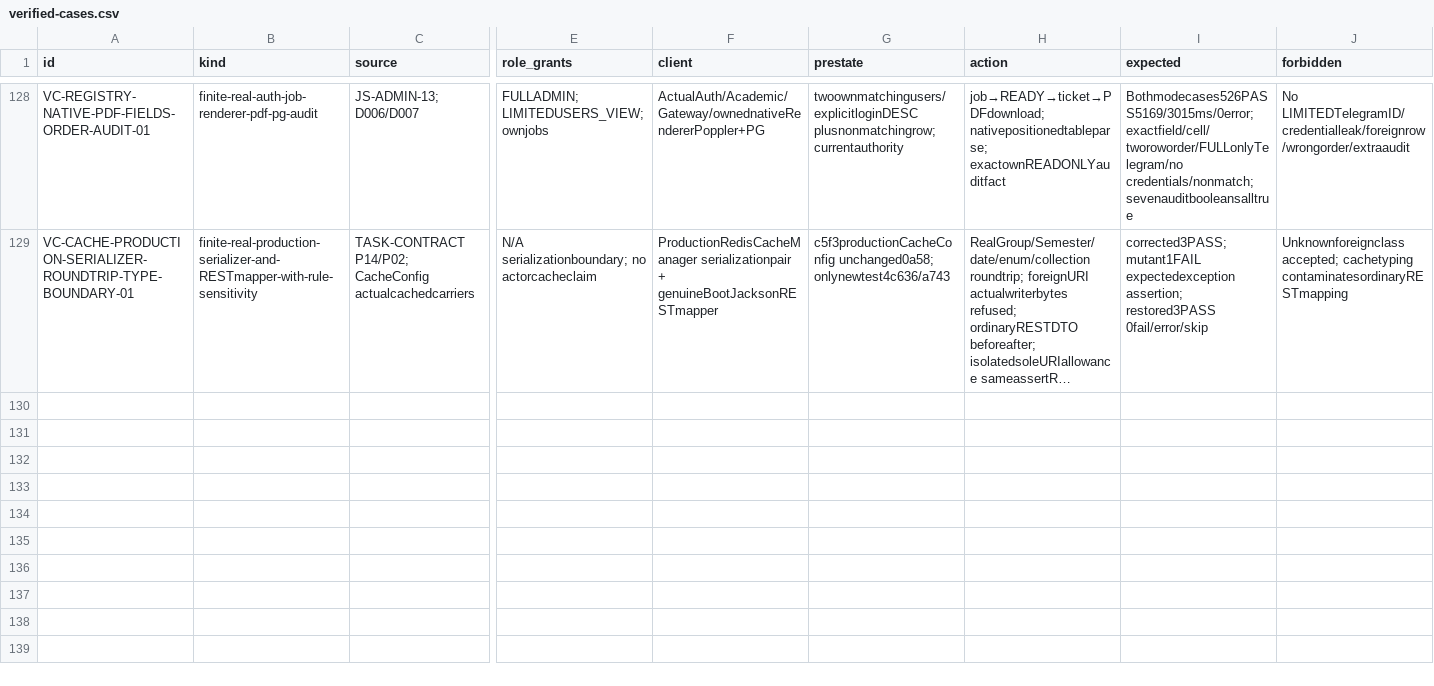
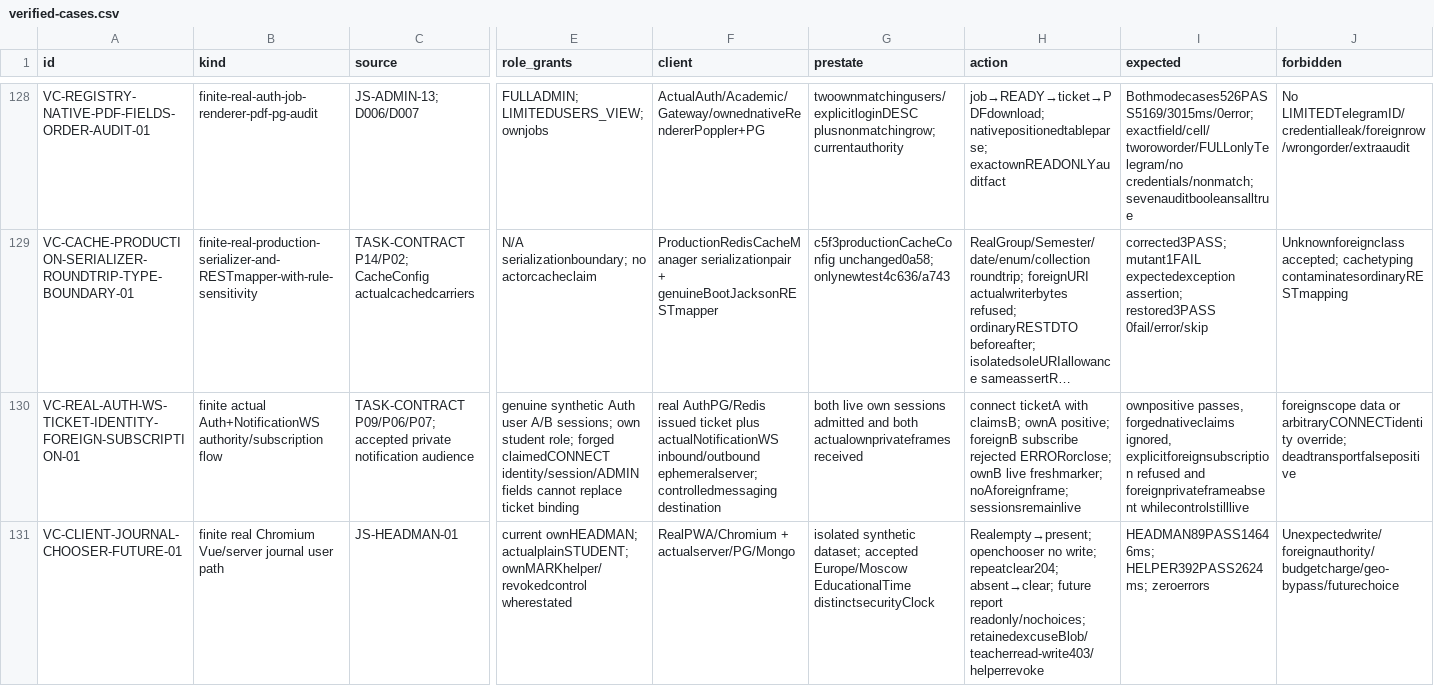
Before and after one commit to DITEKmax/rutcampustrack, a CSV file: docs/validation/cloud-20261011/verified-cases.csv, drawn as a sheet; only a part is shown, gaps mark what is left out; long unchanged cells end in …; rows hold the shown columns only; the diff covers the shown part only; the diff names each change by its address in the sheet, - before the commit and + after, or states it on an @@ line.

Commit message:
fix: enforce headman replacement and verify client readiness

```diff
--- a/docs/validation/cloud-20261011/verified-cases.csv
+++ b/docs/validation/cloud-20261011/verified-cases.csv
+row 130: VC-REAL-AUTH-WS-TICKET-IDENTITY-FOREIGN-SUBSCRIPTION-01 | finite actual Auth+NotificationWS authority/subscription flow | TASK-CONTRACT P09/P06/P07; accepted private notification audience | genuine synthetic Auth user A/B sessions; own student role; forged claimedCONNECT identity/session/ADMIN fields cannot replace ticket binding | real AuthPG/Redis issued ticket plus actualNotificationWS inbound/outbound ephemeralserver; controlledmessaging destination | both live own sessions admitted and both actualownprivateframes received | connect ticketA with claimsB; ownA positive; foreignB subscribe rejected ERRORorclose; ownB live freshmarker; noAforeignframe; sessionsremainlive | ownpositive passes, forgednativeclaims ignored, explicitforeignsubscription refused and foreignprivateframeabsent whilecontrolstilllive | foreignscope data or arbitraryCONNECTidentity override; deadtransportfalsepositive
+row 131: VC-CLIENT-JOURNAL-CHOOSER-FUTURE-01 | finite real Chromium Vue/server journal user path | JS-HEADMAN-01 | current ownHEADMAN; actualplainSTUDENT; ownMARKhelper/revokedcontrol wherestated | RealPWA/Chromium + actualserver/PG/Mongo | isolated synthetic dataset; accepted Europe/Moscow EducationalTime distinctsecurityClock | Realempty→present; openchooser no write; repeatclear204; absent→clear; future report readonly/nochoices; retainedexcuseBlob/teacherread-write403/helperrevoke | HEADMAN89PASS14646ms; HELPER392PASS2624ms; zeroerrors | Unexpectedwrite/foreignauthority/budgetcharge/geo-bypass/futurechoice
```
Also changed, not shown: 2 added rows and 4 edited cells elsewhere in this file, .agent/orchestration-v2/metrics/packages.csv, docs/validation/cloud-20261011/scenarios.csv, 39 other files.
